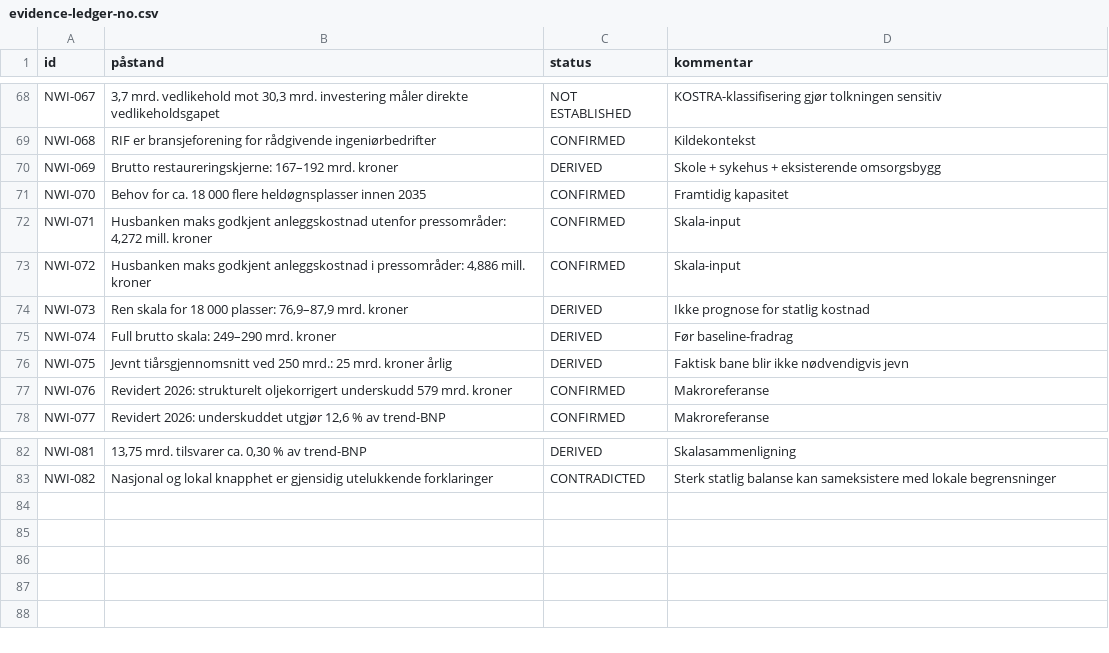
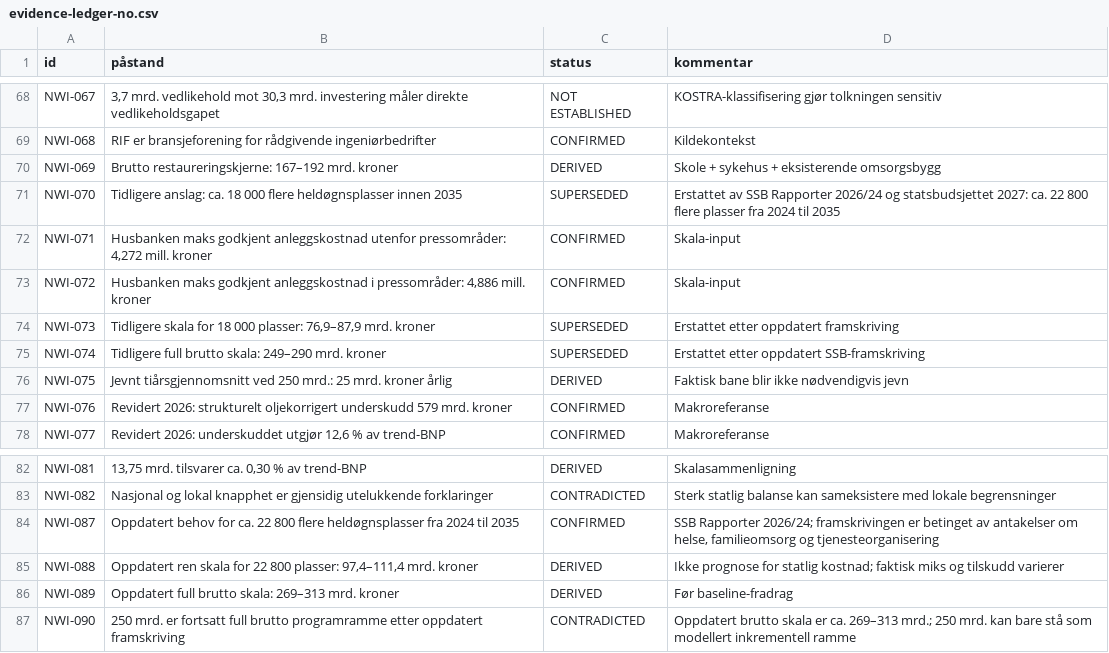
Before and after one commit to npccryptodude-hash/npcsignals, a CSV file: research/norway-welfare-infrastructure-2001-2036/evidence-ledger-no.csv, drawn as a sheet; only a part is shown, gaps mark what is left out.

Commit message:
Oppdater norsk ledger med ny SSB-framskriving

```diff
--- a/research/norway-welfare-infrastructure-2001-2036/evidence-ledger-no.csv
+++ b/research/norway-welfare-infrastructure-2001-2036/evidence-ledger-no.csv
@@ -70,7 +70,7 @@ NWI-068,"RIF er bransjeforening for rådgivende ingeniørbedrifter","CONFIRMED",
 NWI-069,"Brutto restaureringskjerne: 167–192 mrd. kroner","DERIVED","Skole + sykehus + eksisterende omsorgsbygg"
-NWI-070,"Behov for ca. 18 000 flere heldøgnsplasser innen 2035","CONFIRMED","Framtidig kapasitet"
+NWI-070,"Tidligere anslag: ca. 18 000 flere heldøgnsplasser innen 2035","SUPERSEDED","Erstattet av SSB Rapporter 2026/24 og statsbudsjettet 2027: ca. 22 800 flere plasser fra 2024 til 2035"
 NWI-071,"Husbanken maks godkjent anleggskostnad utenfor pressområder: 4,272 mill. kroner","CONFIRMED","Skala-input"
 NWI-072,"Husbanken maks godkjent anleggskostnad i pressområder: 4,886 mill. kroner","CONFIRMED","Skala-input"
-NWI-073,"Ren skala for 18 000 plasser: 76,9–87,9 mrd. kroner","DERIVED","Ikke prognose for statlig kostnad"
-NWI-074,"Full brutto skala: 249–290 mrd. kroner","DERIVED","Før baseline-fradrag"
+NWI-073,"Tidligere skala for 18 000 plasser: 76,9–87,9 mrd. kroner","SUPERSEDED","Erstattet etter oppdatert framskriving"
+NWI-074,"Tidligere full brutto skala: 249–290 mrd. kroner","SUPERSEDED","Erstattet etter oppdatert SSB-framskriving"
 NWI-075,"Jevnt tiårsgjennomsnitt ved 250 mrd.: 25 mrd. kroner årlig","DERIVED","Faktisk bane blir ikke nødvendigvis jevn"
@@ -83 +83,5 @@ NWI-081,"13,75 mrd. tilsvarer ca. 0,30 % av trend-BNP","DERIVED","Skalasammenlig
 NWI-082,"Nasjonal og lokal knapphet er gjensidig utelukkende forklaringer","CONTRADICTED","Sterk statlig balanse kan sameksistere med lokale begrensninger"
+NWI-087,"Oppdatert behov for ca. 22 800 flere heldøgnsplasser fra 2024 til 2035","CONFIRMED","SSB Rapporter 2026/24; framskrivingen er betinget av antakelser om helse, familieomsorg og tjenesteorganisering"
+NWI-088,"Oppdatert ren skala for 22 800 plasser: 97,4–111,4 mrd. kroner","DERIVED","Ikke prognose for statlig kostnad; faktisk miks og tilskudd varierer"
+NWI-089,"Oppdatert full brutto skala: 269–313 mrd. kroner","DERIVED","Før baseline-fradrag"
+NWI-090,"250 mrd. er fortsatt full brutto programramme etter oppdatert framskriving","CONTRADICTED","Oppdatert brutto skala er ca. 269–313 mrd.; 250 mrd. kan bare stå som modellert inkrementell ramme"
```
